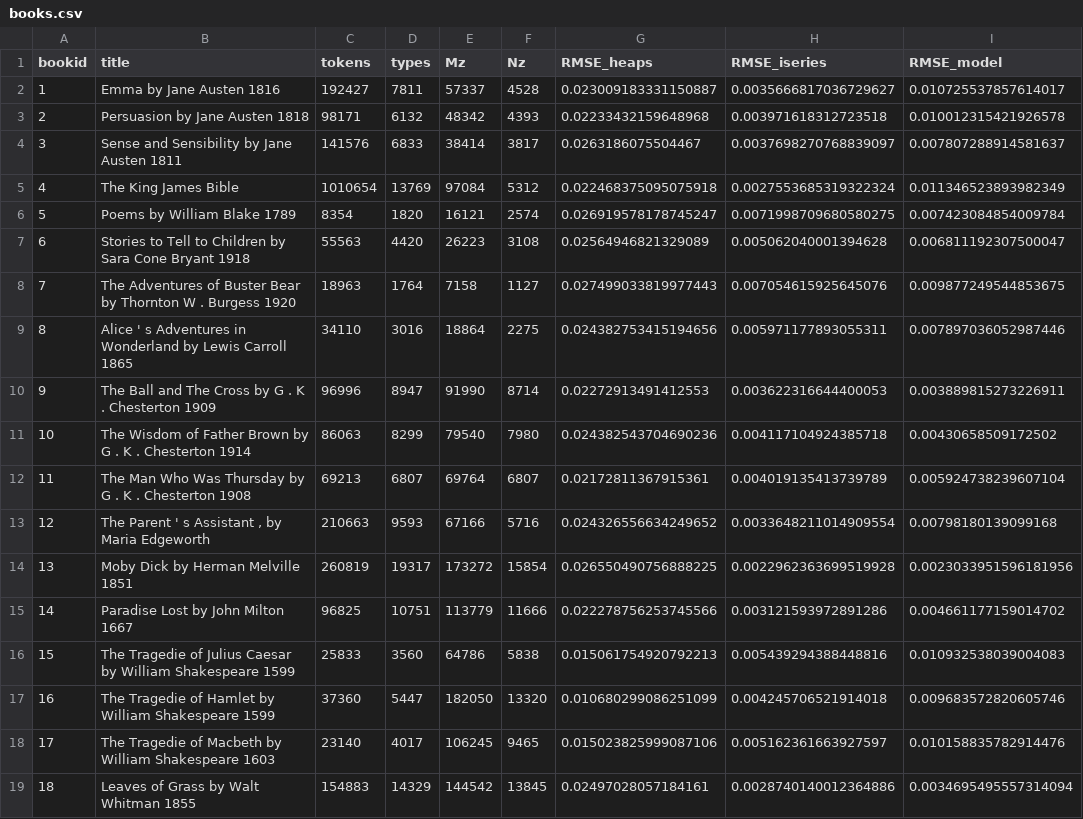
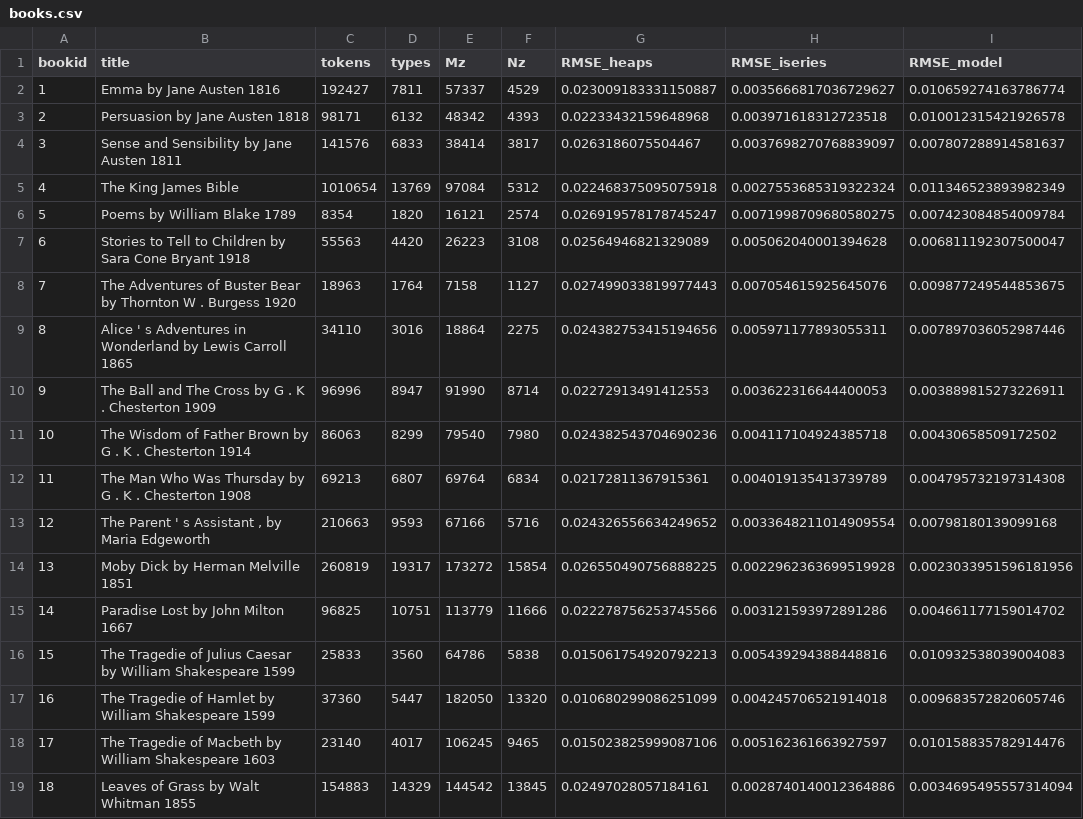
Before and after one commit to VictorDavis/legomena, a CSV file: code/data/books.csv, drawn as a sheet.

```diff
--- a/code/data/books.csv
+++ b/code/data/books.csv
@@ -1,3 +1,3 @@
 bookid,title,tokens,types,Mz,Nz,RMSE_heaps,RMSE_iseries,RMSE_model
-1,Emma by Jane Austen 1816,192427,7811,57337,4528,0.023009183331150887,0.0035666817036729627,0.010725537857614017
+1,Emma by Jane Austen 1816,192427,7811,57337,4529,0.023009183331150887,0.0035666817036729627,0.010659274163786774
 2,Persuasion by Jane Austen 1818,98171,6132,48342,4393,0.02233432159648968,0.003971618312723518,0.010012315421926578
@@ -11,3 +11,3 @@ bookid,title,tokens,types,Mz,Nz,RMSE_heaps,RMSE_iseries,RMSE_model
 10,The Wisdom of Father Brown by G . K . Chesterton 1914,86063,8299,79540,7980,0.024382543704690236,0.004117104924385718,0.00430658509172502
-11,The Man Who Was Thursday by G . K . Chesterton 1908,69213,6807,69764,6807,0.02172811367915361,0.004019135413739789,0.005924738239607104
+11,The Man Who Was Thursday by G . K . Chesterton 1908,69213,6807,69764,6834,0.02172811367915361,0.004019135413739789,0.004795732197314308
 12,"The Parent ' s Assistant , by Maria Edgeworth",210663,9593,67166,5716,0.024326556634249652,0.0033648211014909554,0.00798180139099168
```
Also changed, not shown: 4 other files.
